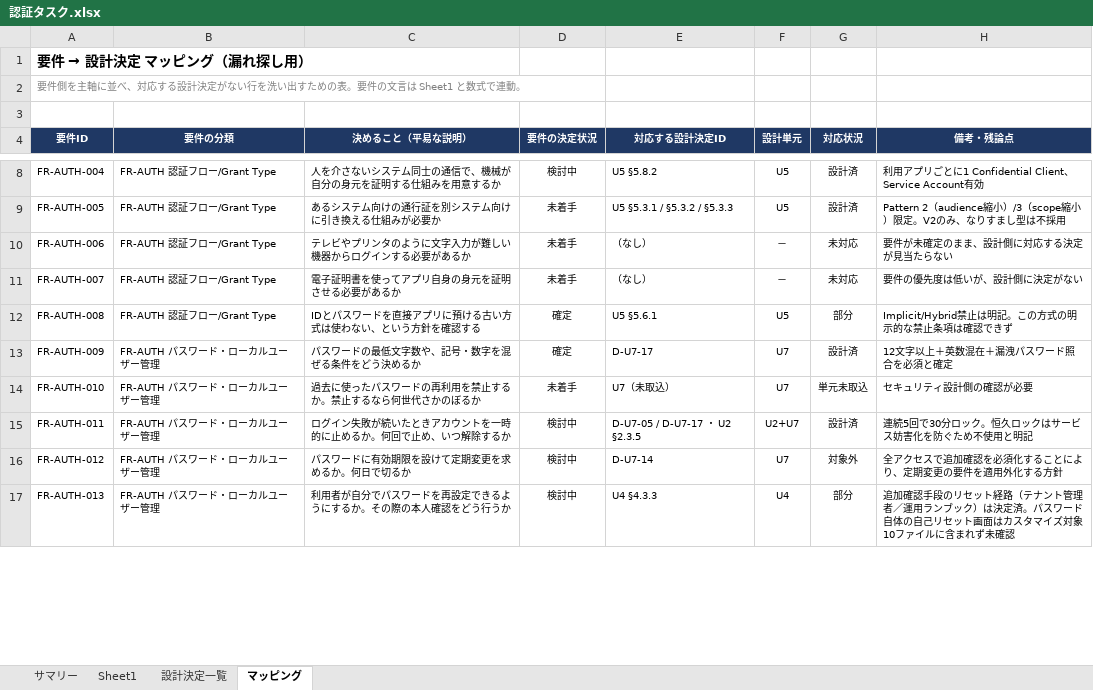
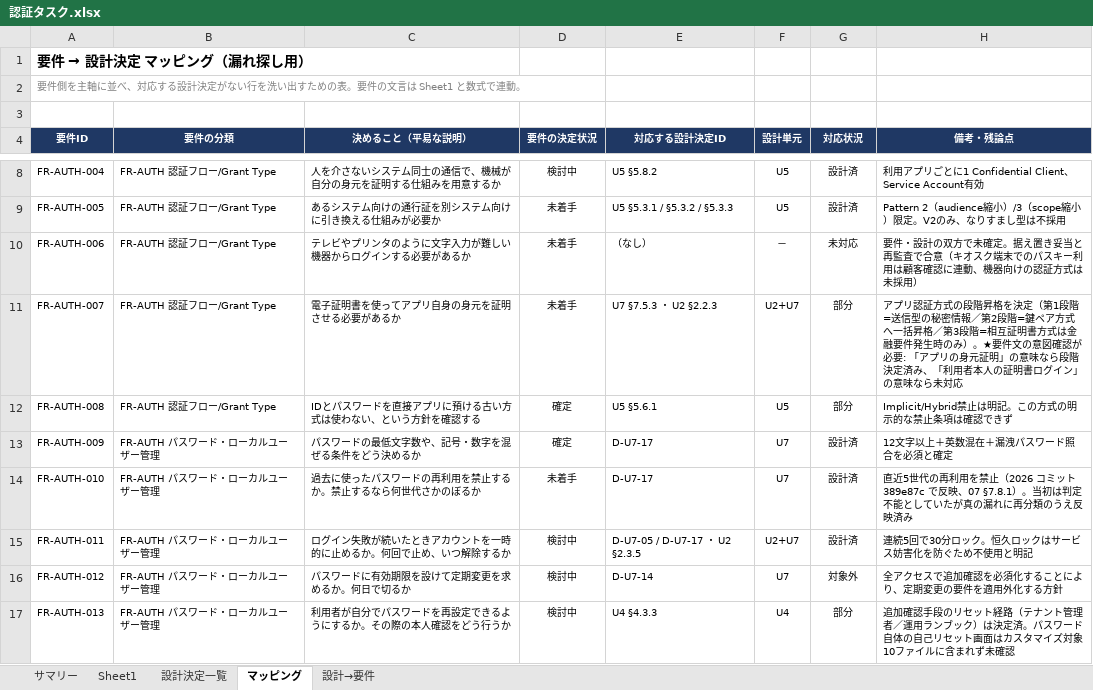
Before and after one commit to suepie/aws-atuh-poc, an Excel workbook: doc/excel/認証タスク.xlsx, sheet マッピング, drawn as a sheet; only a part is shown, gaps mark what is left out; values as stored, in another font and other column widths than the file's, no borders; conditional formats not drawn; the diff covers the shown part only; the diff names each change by its address in the sheet, - before the commit and + after, or states it on an @@ line.

```diff
--- a/doc/excel/認証タスク.xlsx (sheet マッピング)
+++ b/doc/excel/認証タスク.xlsx (sheet マッピング)
+sheet tab: 設計→要件
-H10 (備考・残論点): 要件が未確定のまま、設計側に対応する決定が見当たらない
+H10 (備考・残論点): 要件・設計の双方で未確定。据え置き妥当と再監査で合意（キオスク端末でのパスキー利用は顧客確認に連動、機器向けの認証方式は未採用）
-E11 (対応する設計決定ID): （なし）
+E11 (対応する設計決定ID): U7 §7.5.3 ・ U2 §2.2.3
-F11 (設計単元): －
+F11 (設計単元): U2+U7
-G11 (対応状況): 未対応
+G11 (対応状況): 部分
-H11 (備考・残論点): 要件の優先度は低いが、設計側に決定がない
+H11 (備考・残論点): アプリ認証方式の段階昇格を決定（第1段階=送信型の秘密情報／第2段階=鍵ペア方式へ一括昇格／第3段階=相互証明書方式は金融要件発生時のみ）。★要件文の意図確認が必要: 「アプリの身元証明」の意味なら段階決定済み、「利用者本人の証明書ログイン」の意味なら未対応
-E14 (対応する設計決定ID): U7（未取込）
+E14 (対応する設計決定ID): D-U7-17
-G14 (対応状況): 単元未取込
+G14 (対応状況): 設計済
-H14 (備考・残論点): セキュリティ設計側の確認が必要
+H14 (備考・残論点): 直近5世代の再利用を禁止（2026 コミット 389e87c で反映、07 §7.8.1）。当初は判定不能としていたが真の漏れに再分類のうえ反映済み
```
Also changed, not shown: 80 edited cells elsewhere in this sheet, sheet サマリー.
